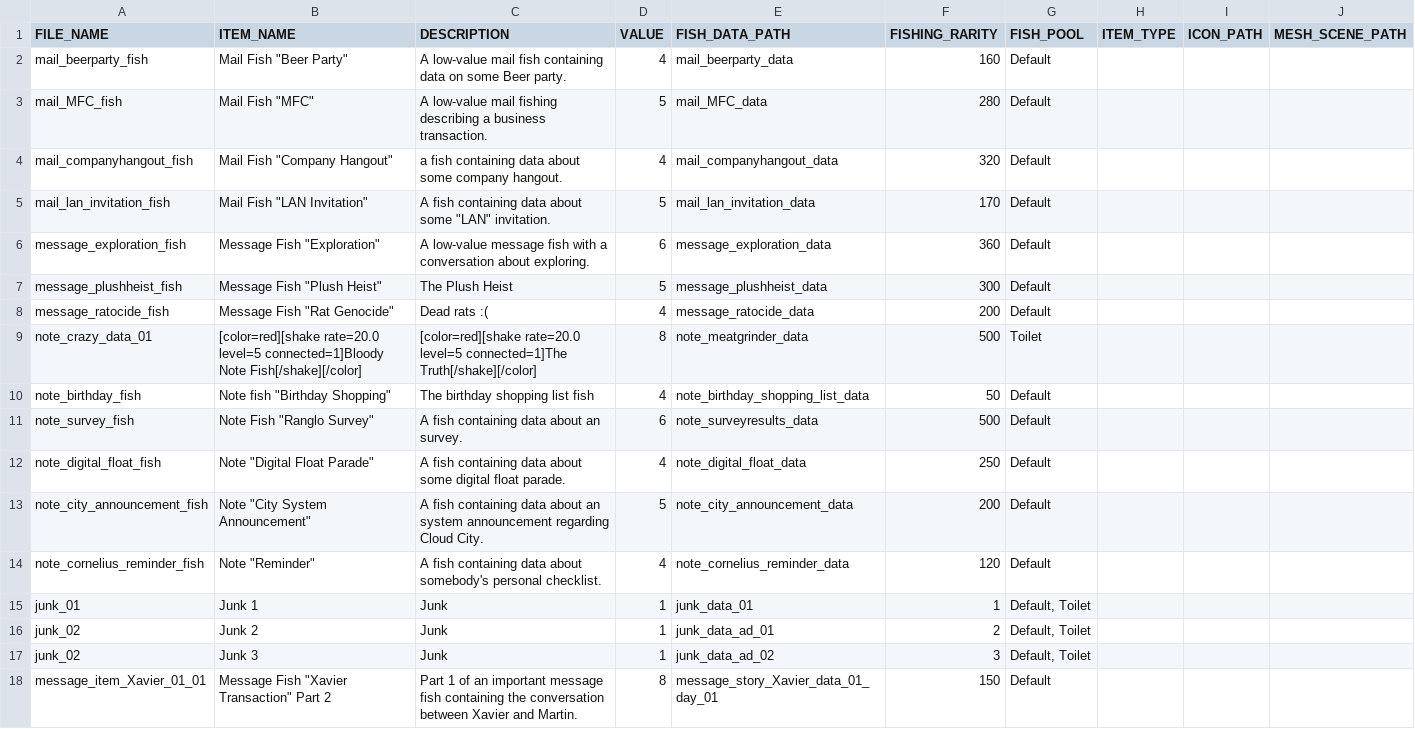
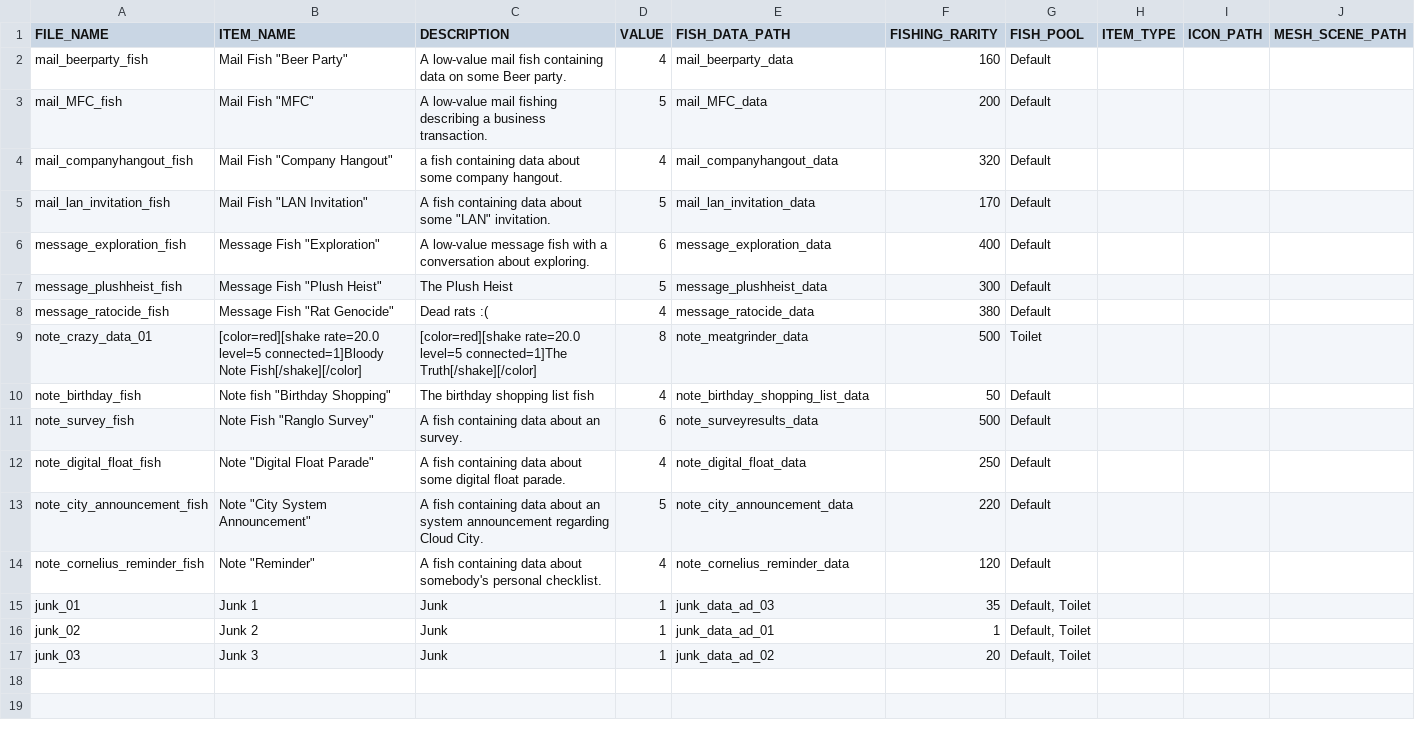
Before and after one commit to Treikeh/cl0ud_project, a TSV file: common/data/items.tsv, drawn as a sheet; only a part is shown; the shorter side is filled out with more unchanged rows; the diff covers the shown part only.

Commit message:
Add story fish, junk items, and loot balance
Add multiple story assets and integrate them into item/loot tables. New resources: several mail/message/note/junk .tres files under common/data/fish and matching item entries under common/data/items (including junk_03 and mail/message/note story items). Added art and import files (crypto ad, profileboard, shader). Updated fish_data.tsv and items.tsv to register new story items and corrected various item paths/icons. Adjusted loot weights in _fish_loot_table.ini (rebalanced junk/mail/message/note spawn weights) and updated junk_01/02 item references to use the new fish entries. Minor text fixes/rewrites in existing mail/message resources and scene updates to main_level and playable area to pick up new content.

```diff
--- a/common/data/items.tsv
+++ b/common/data/items.tsv
@@ -2,8 +2,8 @@ FILE_NAME	ITEM_NAME	DESCRIPTION	VALUE	FISH_DATA_PATH	FISHING_RARITY	FISH_POOL	IT
 mail_beerparty_fish	Mail Fish "Beer Party"	A low-value mail fish containing data on some Beer party.	4	mail_beerparty_data	160	Default			
-mail_MFC_fish	Mail Fish "MFC"	A low-value mail fishing describing a business transaction.	5	mail_MFC_data	280	Default			
+mail_MFC_fish	Mail Fish "MFC"	A low-value mail fishing describing a business transaction.	5	mail_MFC_data	200	Default			
 mail_companyhangout_fish	Mail Fish "Company Hangout"	a fish containing data about some company hangout.	4	mail_companyhangout_data	320	Default			
 mail_lan_invitation_fish	Mail Fish "LAN Invitation"	A fish containing data about some "LAN" invitation.	5	mail_lan_invitation_data	170	Default			
-message_exploration_fish	Message Fish "Exploration"	A low-value message fish with a conversation about exploring.	6	message_exploration_data	360	Default			
+message_exploration_fish	Message Fish "Exploration"	A low-value message fish with a conversation about exploring.	6	message_exploration_data	400	Default			
 message_plushheist_fish	Message Fish "Plush Heist"	The Plush Heist	5	message_plushheist_data	300	Default			
-message_ratocide_fish	Message Fish "Rat Genocide"	Dead rats :(	4	message_ratocide_data	200	Default			
+message_ratocide_fish	Message Fish "Rat Genocide"	Dead rats :(	4	message_ratocide_data	380	Default			
 note_crazy_data_01	[color=red][shake rate=20.0 level=5 connected=1]Bloody Note Fish[/shake][/color]	[color=red][shake rate=20.0 level=5 connected=1]The Truth[/shake][/color]	8	note_meatgrinder_data	500	Toilet			
@@ -12,7 +12,6 @@ note_survey_fish	Note Fish "Ranglo Survey"	A fish containing data about an surve
 note_digital_float_fish	Note "Digital Float Parade"	A fish containing data about some digital float parade.	4	note_digital_float_data	250	Default			
-note_city_announcement_fish	Note "City System Announcement"	A fish containing data about an system announcement regarding Cloud City.	5	note_city_announcement_data	200	Default			
+note_city_announcement_fish	Note "City System Announcement"	A fish containing data about an system announcement regarding Cloud City.	5	note_city_announcement_data	220	Default			
 note_cornelius_reminder_fish	Note "Reminder"	A fish containing data about somebody's personal checklist.	4	note_cornelius_reminder_data	120	Default			
-junk_01	Junk 1	Junk	1	junk_data_01	1	Default, Toilet			
-junk_02	Junk 2	Junk	1	junk_data_ad_01	2	Default, Toilet			
-junk_02	Junk 3	Junk	1	junk_data_ad_02	3	Default, Toilet			
-message_item_Xavier_01_01	Message Fish "Xavier Transaction" Part 2	Part 1 of an important message fish containing the conversation between Xavier and Martin.	8	message_story_Xavier_data_01_day_01	150	Default			
+junk_01	Junk 1	Junk	1	junk_data_ad_03	35	Default, Toilet			
+junk_02	Junk 2	Junk	1	junk_data_ad_01	1	Default, Toilet			
+junk_03	Junk 3	Junk	1	junk_data_ad_02	20	Default, Toilet			
```
Also changed, not shown: 39 added rows, 4 removed rows and 7 edited cells elsewhere in this file, common/data/fish_data.tsv, 47 other files.
